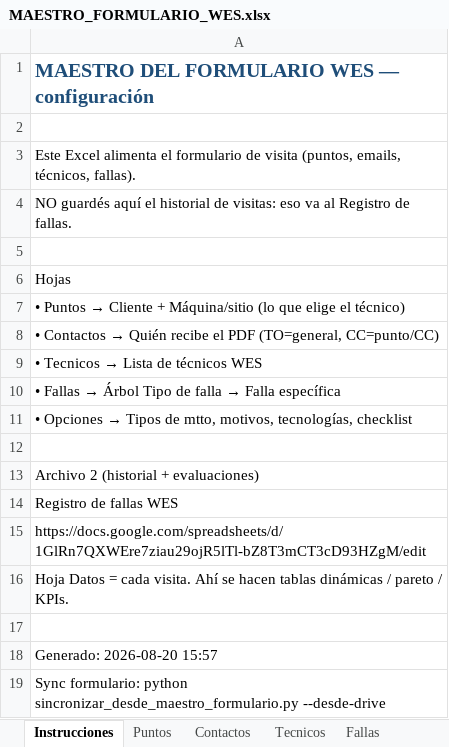
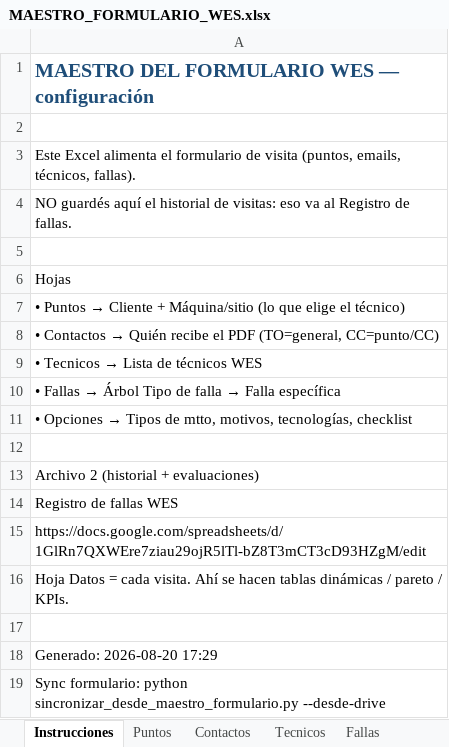
Before and after one commit to anibaloperacionesWes/wes-scripts, an Excel workbook: mantenimiento_wes/MAESTRO_FORMULARIO_WES.xlsx, sheet Instrucciones, drawn as a sheet; values as stored, in another font and other column widths than the file's, no borders; the diff names each change by its address in the sheet, - before the commit and + after, or states it on an @@ line.

```diff
--- a/mantenimiento_wes/MAESTRO_FORMULARIO_WES.xlsx (sheet Instrucciones)
+++ b/mantenimiento_wes/MAESTRO_FORMULARIO_WES.xlsx (sheet Instrucciones)
-A18: Generado: 2026-08-20 15:57
+A18: Generado: 2026-08-20 17:29
```
Also changed, not shown: sheet Puntos, sheet Opciones, sheet Contactos, mantenimiento_wes/maestro/MAESTRO_FORMULARIO_WES.xlsx, 11 other files.
